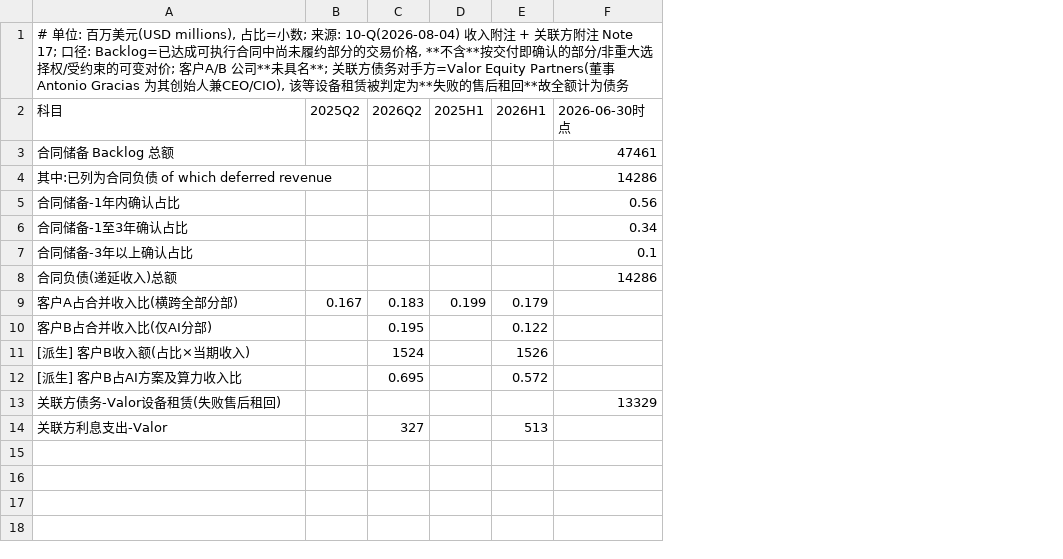
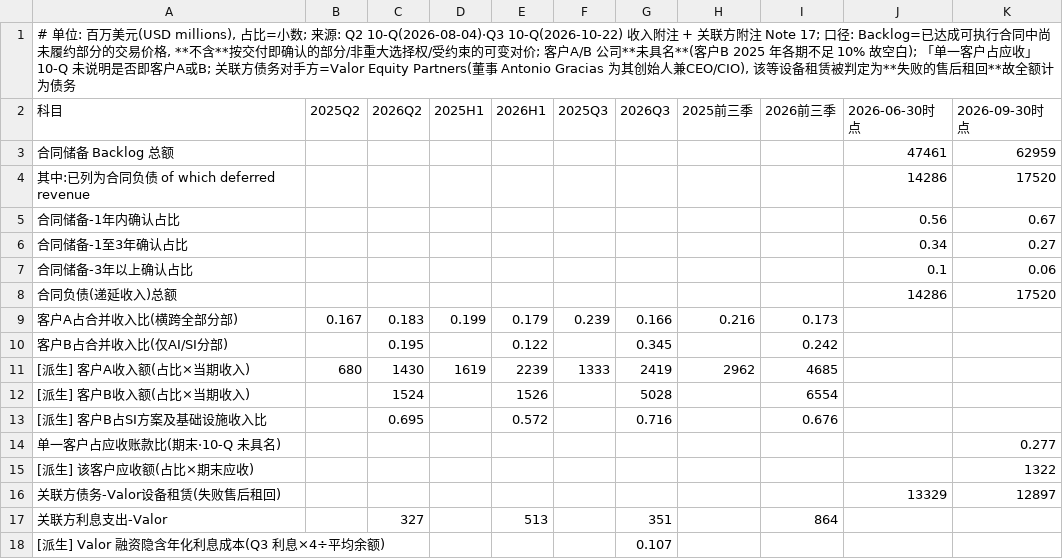
Before and after one commit to opings/investor-analyzer, a CSV file: finance/spacex/财务数据/合同储备与客户集中.csv, drawn as a sheet; addresses are those after the commit; the diff names each change by its address in the sheet, - before the commit and + after, or states it on an @@ line.

```diff
--- a/finance/spacex/财务数据/合同储备与客户集中.csv
+++ b/finance/spacex/财务数据/合同储备与客户集中.csv
+column F (2025Q3), row 9: 0.239
+column G (2026Q3), rows 9-10: 0.166 | 0.345; rows 12-13: 5028 | 0.716; row 17: 351
+column H (2025前三季), row 9: 0.216
+column I (2026前三季), rows 9-10: 0.173 | 0.242; rows 12-13: 6554 | 0.676; row 17: 864
+column K (2026-09-30时点), rows 3-8: 62959 | 17520 | 0.67 | 0.27 | 0.06 | 17520; row 16: 12897
-A1 (科目): …; 来源: 10-Q(2026-08-04) 收入附注 + 关联方附注 Note 17; 口径: Backlog=已达成可执行合同中尚未履约部分的交易价格, **不含**按交付即确认的部分/非重大选择权/受约束的可变对价; 客户A/B 公司**未具名**; 关联方债…
+A1 (科目): …; 来源: Q2 10-Q(2026-08-04)·Q3 10-Q(2026-10-22) 收入附注 + 关联方附注 Note 17; 口径: Backlog=已达成可执行合同中尚未履约部分的交易价格, **不含**按交付即确认的部分/非重大选择权/受约束的可变对价; 客户A/B 公司**未具名**(客户B 2025 年各期不足 10% 故空白); 「单一客户占应收」10-Q 未说明是否即客户A或B; 关联方债…
-A10 (科目): 客户B占合并收入比(仅AI分部)
+A10 (科目): 客户B占合并收入比(仅AI/SI分部)
+row 11: [派生] 客户A收入额(占比×当期收入) | 680 | 1430 | 1619 | 2239 | 1333 | 2419 | 2962 | 4685
-A13 (科目): [派生] 客户B占AI方案及算力收入比
+A13 (科目): [派生] 客户B占SI方案及基础设施收入比
+row 14: 单一客户占应收账款比(期末·10-Q 未具名) |  |  |  |  |  |  |  |  |  | 0.277
+row 15: [派生] 该客户应收额(占比×期末应收) |  |  |  |  |  |  |  |  |  | 1322
+row 18: [派生] Valor 融资隐含年化利息成本(Q3 利息×4÷平均余额) |  |  |  |  |  | 0.107
```
Also changed, not shown: finance/spacex/财务数据/中期财务-2026.csv, finance/spacex/财务数据/中期资产负债表-2026.csv, 14 other files.
